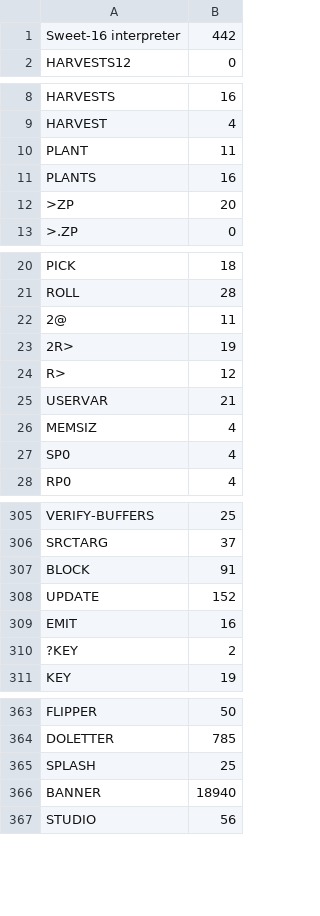
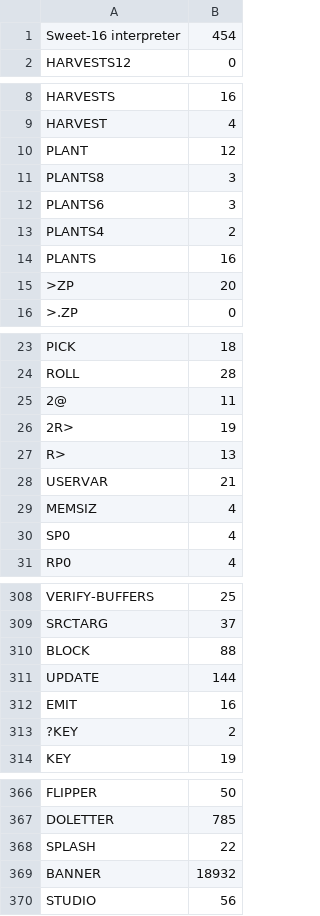
Before and after one commit to chitselb/pettil, a CSV file: docs/sizes.csv, drawn as a sheet; only a part is shown, gaps mark what is left out; the diff covers the shown part only.

```diff
--- a/docs/sizes.csv
+++ b/docs/sizes.csv
@@ -1,2 +1,2 @@
-Sweet-16 interpreter,442
+Sweet-16 interpreter,454
 HARVESTS12,0
@@ -9,3 +9,6 @@ HARVESTS,16
 HARVEST,4
-PLANT,11
+PLANT,12
+PLANTS8,3
+PLANTS6,3
+PLANTS4,2
 PLANTS,16
@@ -23,3 +26,3 @@ ROLL,28
 2R>,19
-R>,12
+R>,13
 USERVAR,21
@@ -306,4 +309,4 @@ VERIFY-BUFFERS,25
 SRCTARG,37
-BLOCK,91
-UPDATE,152
+BLOCK,88
+UPDATE,144
 EMIT,16
@@ -364,4 +367,4 @@ FLIPPER,50
 DOLETTER,785
-SPLASH,25
-BANNER,18940
+SPLASH,22
+BANNER,18932
 STUDIO,56
```
Also changed, not shown: 6 edited cells elsewhere in this file, 5 other files.
